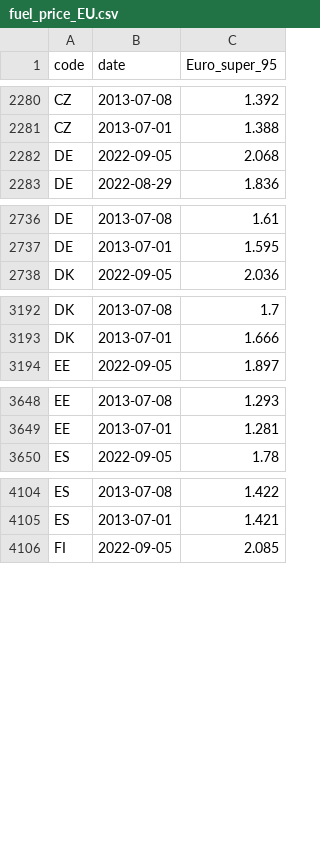
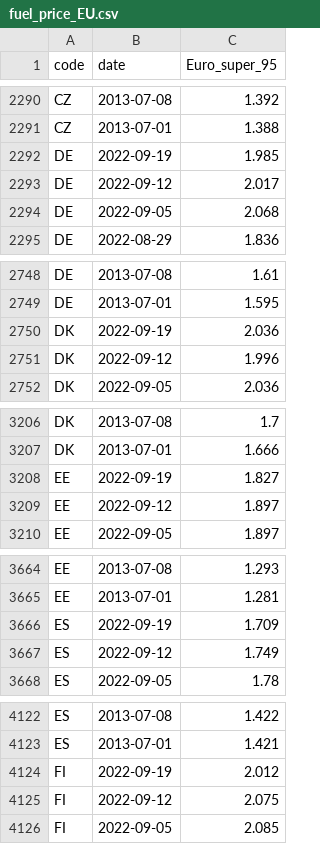
Before and after one commit to Vosbrucke/Poland_Pb95_prices, a CSV file: Processed_data/fuel_price_EU.csv, drawn as a sheet; only a part is shown, gaps mark what is left out; the diff covers the shown part only.

```diff
--- a/Processed_data/fuel_price_EU.csv
+++ b/Processed_data/fuel_price_EU.csv
@@ -2281,2 +2291,4 @@ CZ,2013-07-08,1.392
 CZ,2013-07-01,1.388
+DE,2022-09-19,1.985
+DE,2022-09-12,2.017
 DE,2022-09-05,2.068
@@ -2737,2 +2749,4 @@ DE,2013-07-08,1.61
 DE,2013-07-01,1.595
+DK,2022-09-19,2.036
+DK,2022-09-12,1.996
 DK,2022-09-05,2.036
@@ -3193,2 +3207,4 @@ DK,2013-07-08,1.7
 DK,2013-07-01,1.666
+EE,2022-09-19,1.827
+EE,2022-09-12,1.897
 EE,2022-09-05,1.897
@@ -3649,2 +3665,4 @@ EE,2013-07-08,1.293
 EE,2013-07-01,1.281
+ES,2022-09-19,1.709
+ES,2022-09-12,1.749
 ES,2022-09-05,1.78
@@ -4105,2 +4123,4 @@ ES,2013-07-08,1.422
 ES,2013-07-01,1.421
+FI,2022-09-19,2.012
+FI,2022-09-12,2.075
 FI,2022-09-05,2.085
```
Also changed, not shown: 44 added rows elsewhere in this file, Processed_data/full_data.csv, 33 other files.
